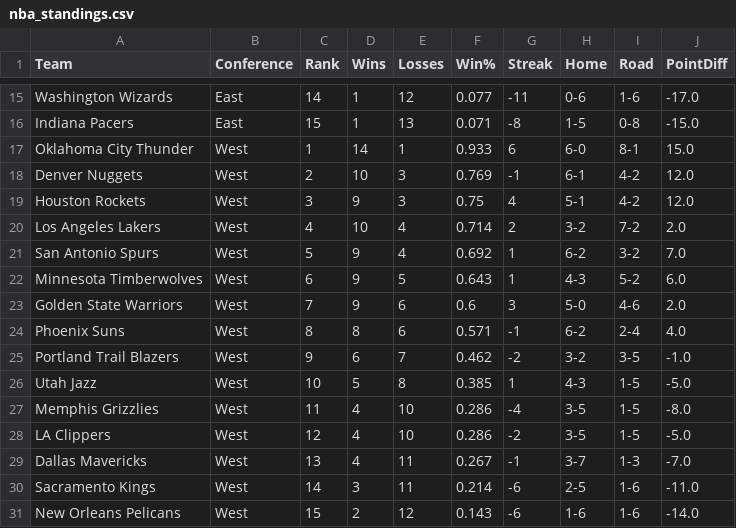
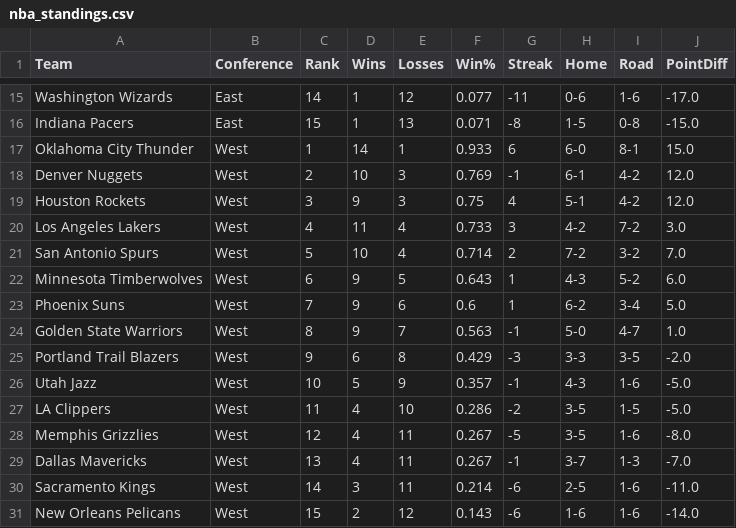
Before and after one commit to pcherian89/nba-game-analytics, a CSV file: nba_standings.csv, drawn as a sheet; only a part is shown, gaps mark what is left out; the diff covers the shown part only.

```diff
--- a/nba_standings.csv
+++ b/nba_standings.csv
@@ -19,11 +19,11 @@ Denver Nuggets,West,2,10,3,0.769,-1,6-1,4-2,12.0
 Houston Rockets,West,3,9,3,0.75,4,5-1,4-2,12.0
-Los Angeles Lakers,West,4,10,4,0.714,2,3-2,7-2,2.0
-San Antonio Spurs,West,5,9,4,0.692,1,6-2,3-2,7.0
+Los Angeles Lakers,West,4,11,4,0.733,3,4-2,7-2,3.0
+San Antonio Spurs,West,5,10,4,0.714,2,7-2,3-2,7.0
 Minnesota Timberwolves,West,6,9,5,0.643,1,4-3,5-2,6.0
-Golden State Warriors,West,7,9,6,0.6,3,5-0,4-6,2.0
-Phoenix Suns,West,8,8,6,0.571,-1,6-2,2-4,4.0
-Portland Trail Blazers,West,9,6,7,0.462,-2,3-2,3-5,-1.0
-Utah Jazz,West,10,5,8,0.385,1,4-3,1-5,-5.0
-Memphis Grizzlies,West,11,4,10,0.286,-4,3-5,1-5,-8.0
-LA Clippers,West,12,4,10,0.286,-2,3-5,1-5,-5.0
+Phoenix Suns,West,7,9,6,0.6,1,6-2,3-4,5.0
+Golden State Warriors,West,8,9,7,0.563,-1,5-0,4-7,1.0
+Portland Trail Blazers,West,9,6,8,0.429,-3,3-3,3-5,-2.0
+Utah Jazz,West,10,5,9,0.357,-1,4-3,1-6,-5.0
+LA Clippers,West,11,4,10,0.286,-2,3-5,1-5,-5.0
+Memphis Grizzlies,West,12,4,11,0.267,-5,3-5,1-6,-8.0
 Dallas Mavericks,West,13,4,11,0.267,-1,3-7,1-3,-7.0
```
Also changed, not shown: 3 added rows, 3 removed rows and 12 edited cells elsewhere in this file.
